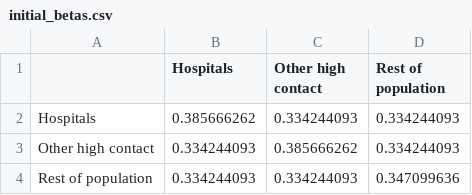
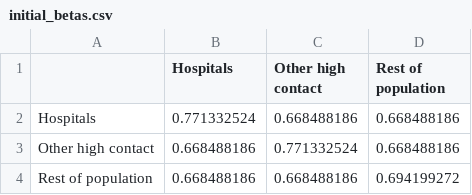
Before and after one commit to BlueBrain/covid-19-find, a CSV file: api/covid19find/simulation/production/initial_betas.csv, drawn as a sheet.

Commit message:
Updated production parameters to match BBP testing

```diff
--- a/api/covid19find/simulation/production/initial_betas.csv
+++ b/api/covid19find/simulation/production/initial_betas.csv
@@ -1,4 +1,4 @@
 ,Hospitals,Other high contact,Rest of population
-Hospitals,0.385666262,0.334244093,0.334244093
-Other high contact,0.334244093,0.385666262,0.334244093
-Rest of population,0.334244093,0.334244093,0.347099636
+Hospitals,0.771332524,0.668488186,0.668488186
+Other high contact,0.668488186,0.771332524,0.668488186
+Rest of population,0.668488186,0.668488186,0.694199272
```
Also changed, not shown: 2 other files.
